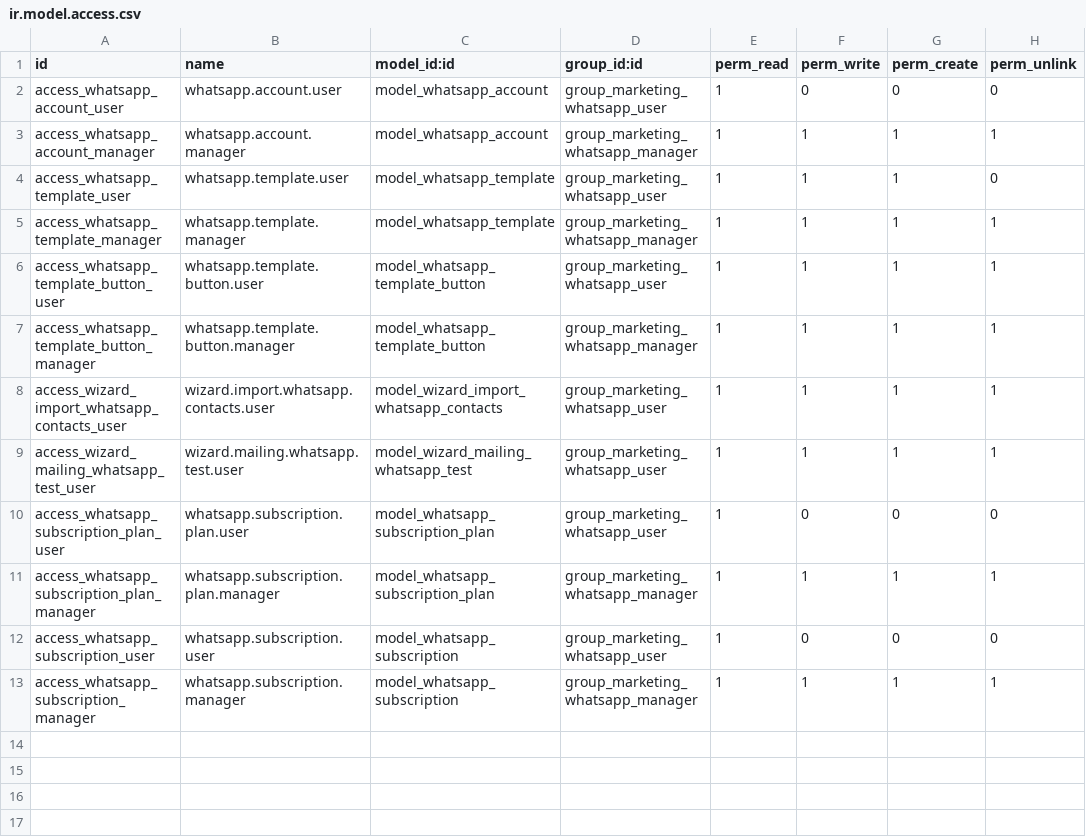
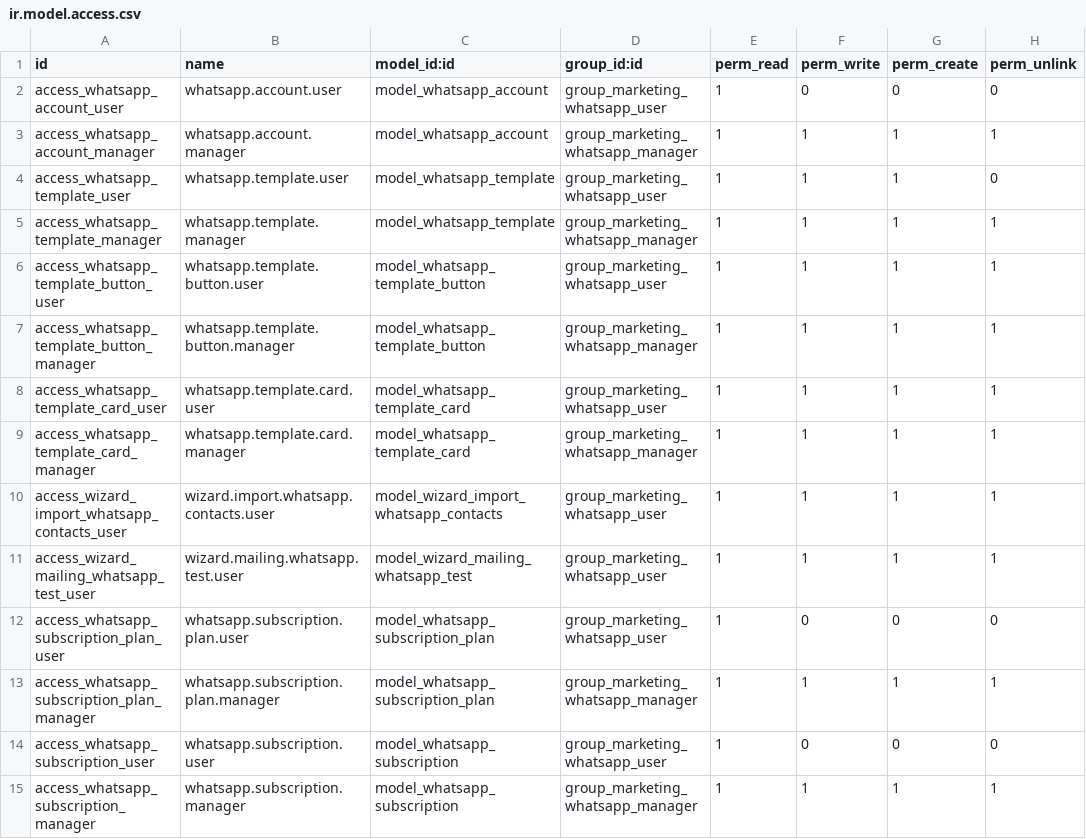
Before and after one commit to Simplexo-br/marketing-whatsapp, a CSV file: marketing_whatsapp/security/ir.model.access.csv, drawn as a sheet.

Commit message:
feat(carousel): implement Fase 2 Meta Cloud API v20+ carousel templates and dynamic buttons
- Add whatsapp.template.card model supporting up to 10 cards per carousel
- Update whatsapp.template and whatsapp.template.button with card_id and dynamic URL/payloads
- Expand mailing.mailing payload builder to construct official Meta carousel payload structure
- Enhance whatsapp.account sync engine to parse Meta CAROUSEL components and cards
- Update template form and list views with carousel card management and visual simulator
- Add smart channels action and resolve external dependency crash in menus.xml
- Make deployment script paths dynamic across workstations
- Expand automated unit test suite with carousel template and payload validation
- Update BENCHMARK.md and publish comprehensive corporate README.md
- Bump module version to 18.0.1.1.0

```diff
--- a/marketing_whatsapp/security/ir.model.access.csv
+++ b/marketing_whatsapp/security/ir.model.access.csv
@@ -7,2 +7,4 @@ access_whatsapp_template_button_user,whatsapp.template.button.user,model_whatsap
 access_whatsapp_template_button_manager,whatsapp.template.button.manager,model_whatsapp_template_button,group_marketing_whatsapp_manager,1,1,1,1
+access_whatsapp_template_card_user,whatsapp.template.card.user,model_whatsapp_template_card,group_marketing_whatsapp_user,1,1,1,1
+access_whatsapp_template_card_manager,whatsapp.template.card.manager,model_whatsapp_template_card,group_marketing_whatsapp_manager,1,1,1,1
 access_wizard_import_whatsapp_contacts_user,wizard.import.whatsapp.contacts.user,model_wizard_import_whatsapp_contacts,group_marketing_whatsapp_user,1,1,1,1
```
Also changed, not shown: 15 other files.
